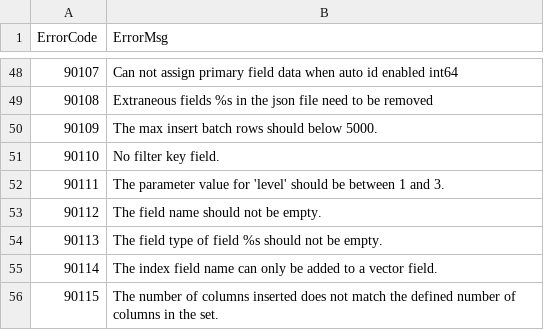
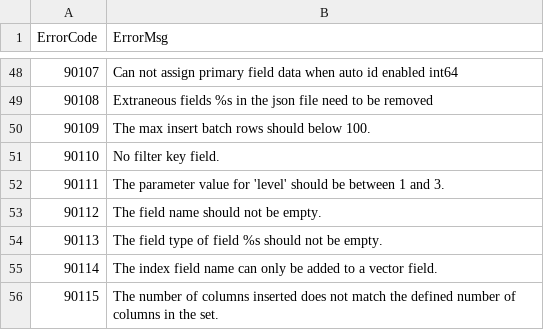
Before and after one commit to islasola/mockdoc, a CSV file: erroref/errcode.csv, drawn as a sheet; only a part is shown, gaps mark what is left out.

Commit message:
Update restful
Signed-off-by: AnthonyTsu1984 <wenjia.tu@zilliz.com>

```diff
--- a/erroref/errcode.csv
+++ b/erroref/errcode.csv
@@ -49,3 +49,3 @@
 90108,Extraneous fields %s in the json file need to be removed,,,,,,,,,,,,,,,,,,
-90109,The max insert batch rows should below 5000.,,,,,,,,,,,,,,,,,,
+90109,The max insert batch rows should below 100.,,,,,,,,,,,,,,,,,,
 90110,No filter key field.,,,,,,,,,,,,,,,,,,
```
